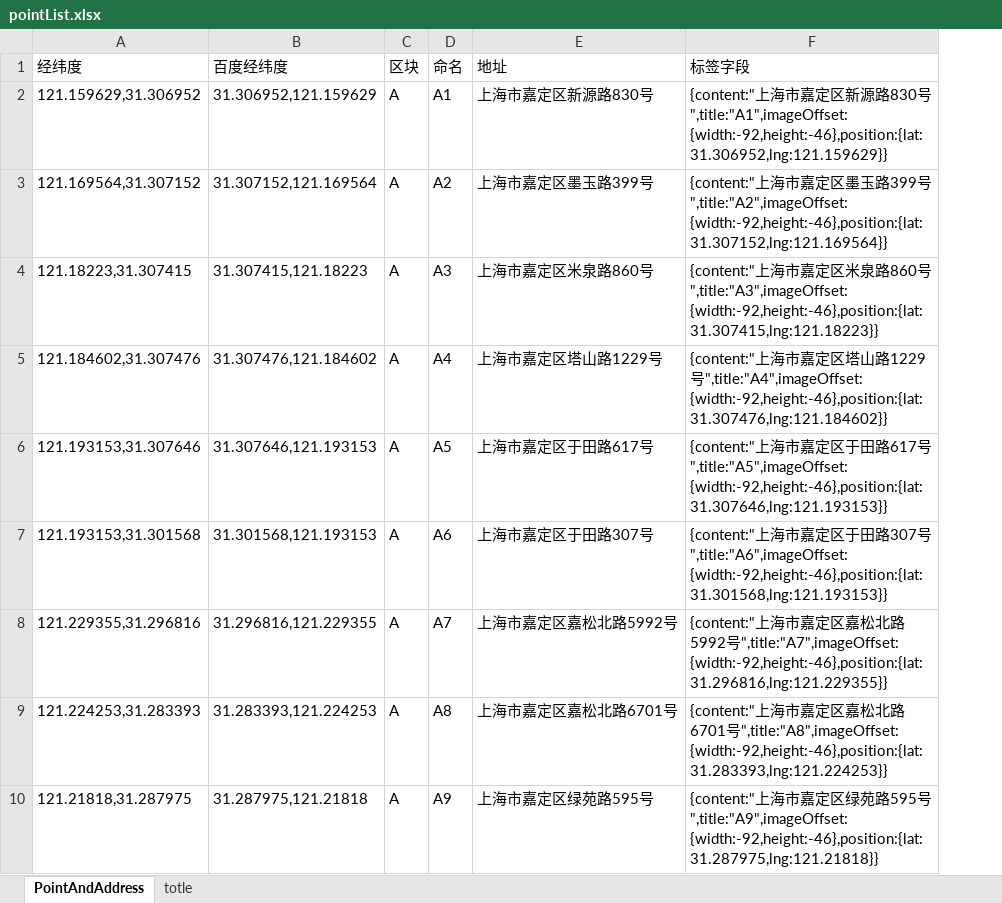
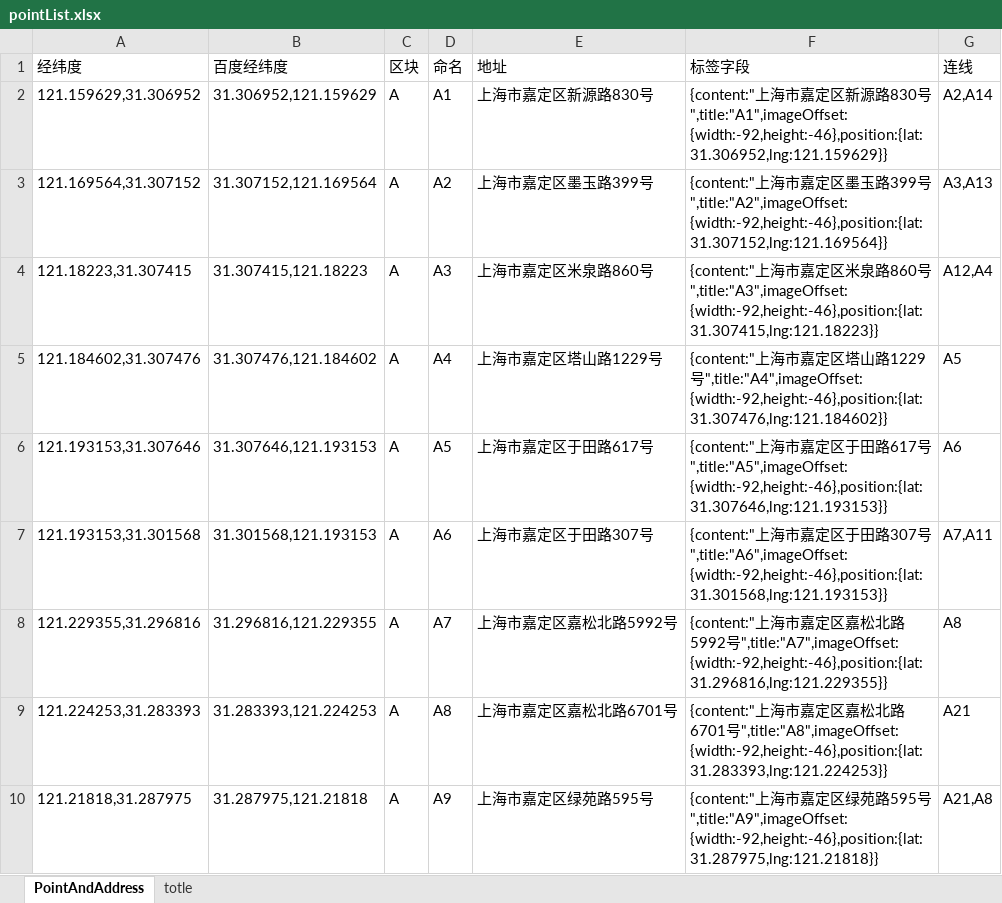
Before and after one commit to wendonglichina/MakerBaiDuMap, an Excel workbook: pointList.xlsx, sheet PointAndAddress, drawn as a sheet; only a part is shown; values as stored, in another font and other column widths than the file's, no borders; the diff names each change by its address in the sheet, - before the commit and + after, or states it on an @@ line.

```diff
--- a/pointList.xlsx (sheet PointAndAddress)
+++ b/pointList.xlsx (sheet PointAndAddress)
+column G (连线), rows 2-10: A2,A14 | A3,A13 | A12,A4 | A5 | A6 | A7,A11 | A8 | A21 | A21,A8
```
Also changed, not shown: 4 other files.
